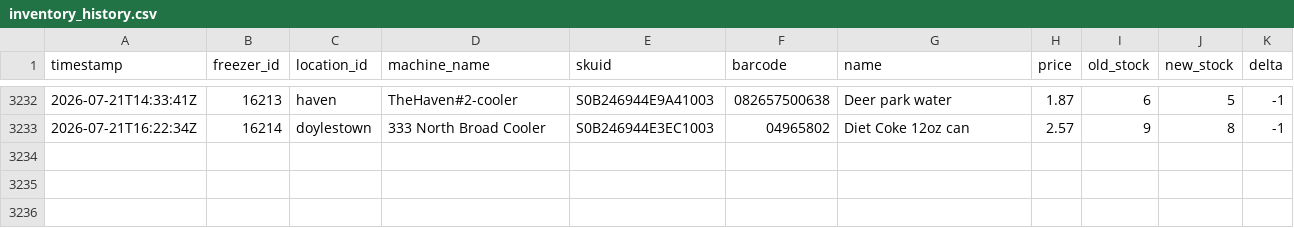
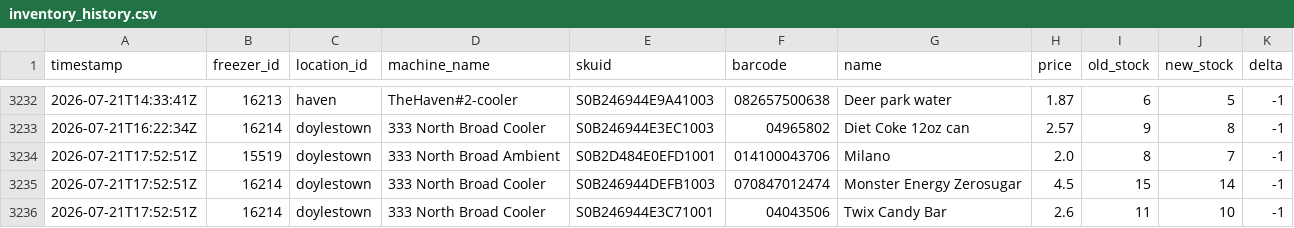
Before and after one commit to lukeleisman/blanketbox_public, a CSV file: docs/inventory_history.csv, drawn as a sheet; only a part is shown, gaps mark what is left out.

```diff
--- a/docs/inventory_history.csv
+++ b/docs/inventory_history.csv
@@ -3233 +3233,4 @@ timestamp,freezer_id,location_id,machine_name,skuid,barcode,name,price,old_stock
 2026-07-21T16:22:34Z,16214,doylestown,333 North Broad Cooler,S0B246944E3EC1003,04965802,Diet Coke 12oz can,2.57,9,8,-1
+2026-07-21T17:52:51Z,15519,doylestown,333 North Broad Ambient,S0B2D484E0EFD1001,014100043706,Milano,2.0,8,7,-1
+2026-07-21T17:52:51Z,16214,doylestown,333 North Broad Cooler,S0B246944DEFB1003,070847012474,Monster Energy Zerosugar,4.5,15,14,-1
+2026-07-21T17:52:51Z,16214,doylestown,333 North Broad Cooler,S0B246944E3C71001,04043506,Twix Candy Bar,2.6,11,10,-1
```
Also changed, not shown: docs/inventory.csv, 2 other files.
